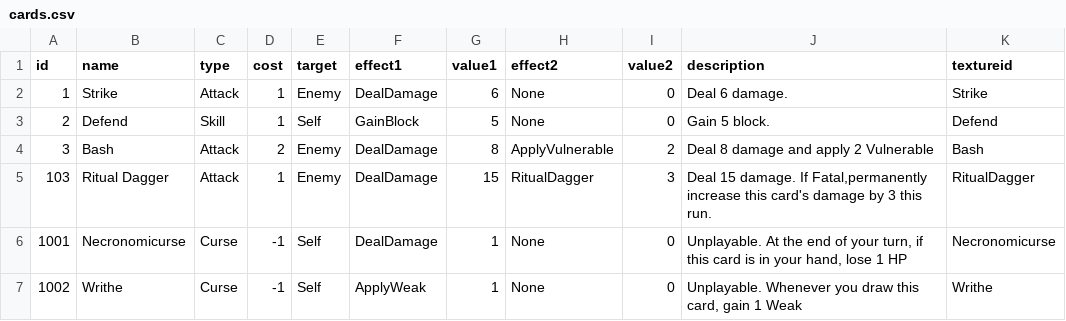
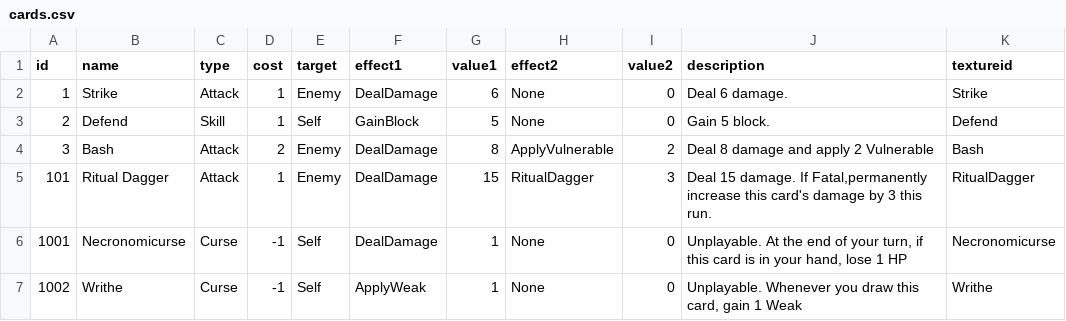
Before and after one commit to ViingF/SpireMan, a CSV file: data/cards.csv, drawn as a sheet.

```diff
--- a/data/cards.csv
+++ b/data/cards.csv
@@ -4,3 +4,3 @@ id,name,type,cost,target,effect1,value1,effect2,value2,description,textureid
 3,Bash,Attack,2,Enemy,DealDamage,8,ApplyVulnerable,2,Deal 8 damage and apply 2 Vulnerable,Bash
-103,Ritual Dagger,Attack,1,Enemy,DealDamage,15,RitualDagger,3,"Deal 15 damage. If Fatal,permanently increase this card's damage by 3 this run.",RitualDagger
+101,Ritual Dagger,Attack,1,Enemy,DealDamage,15,RitualDagger,3,"Deal 15 damage. If Fatal,permanently increase this card's damage by 3 this run.",RitualDagger
 1001,Necronomicurse,Curse,-1,Self,DealDamage,1,None,0,"Unplayable. At the end of your turn, if this card is in your hand, lose 1 HP",Necronomicurse
```
Also changed, not shown: data/events.csv, 15 other files.
